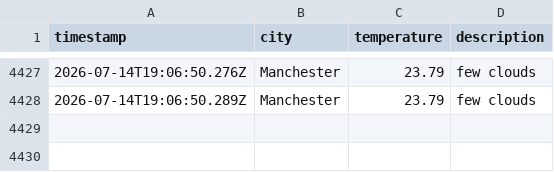
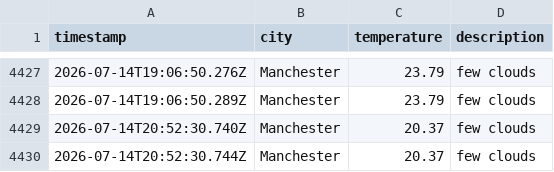
Before and after one commit to Maisie90/DataOps-weather, a CSV file: data/weather_log.csv, drawn as a sheet; only a part is shown, gaps mark what is left out; the diff names each change by its address in the sheet, - before the commit and + after, or states it on an @@ line.

```diff
--- a/data/weather_log.csv
+++ b/data/weather_log.csv
+row 4429: 2026-07-14T20:52:30.740Z | Manchester | 20.37 | few clouds
+row 4430: 2026-07-14T20:52:30.744Z | Manchester | 20.37 | few clouds
```
